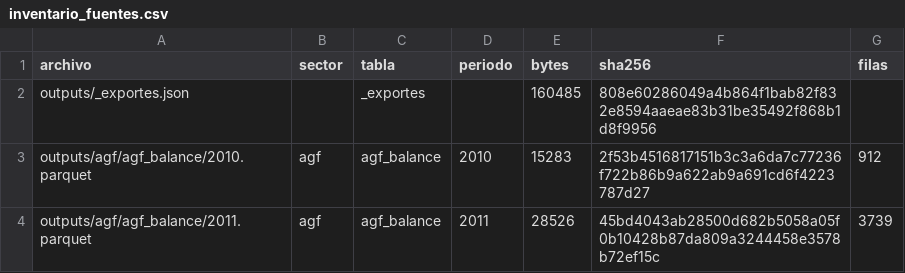
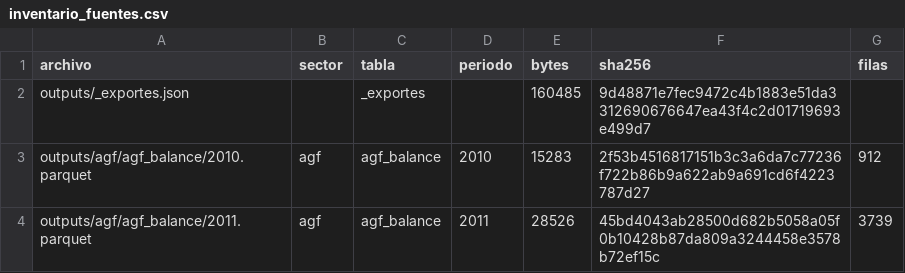
Before and after one commit to joaquinignaciomondaca-code/Sistema_de_Informacion_Financiera_de_Chile, a CSV file: docs/reproducibilidad/inventario_fuentes.csv, drawn as a sheet; only a part is shown.

```diff
--- a/docs/reproducibilidad/inventario_fuentes.csv
+++ b/docs/reproducibilidad/inventario_fuentes.csv
@@ -1,3 +1,3 @@
 archivo,sector,tabla,periodo,bytes,sha256,filas
-outputs/_exportes.json,,_exportes,,160485,808e60286049a4b864f1bab82f832e8594aaeae83b31be35492f868b1d8f9956,
+outputs/_exportes.json,,_exportes,,160485,9d48871e7fec9472c4b1883e51da3312690676647ea43f4c2d01719693e499d7,
 outputs/agf/agf_balance/2010.parquet,agf,agf_balance,2010,15283,2f53b4516817151b3c3a6da7c77236f722b86b9a622ab9a691cd6f4223787d27,912
```
Also changed, not shown: 1 other file.
